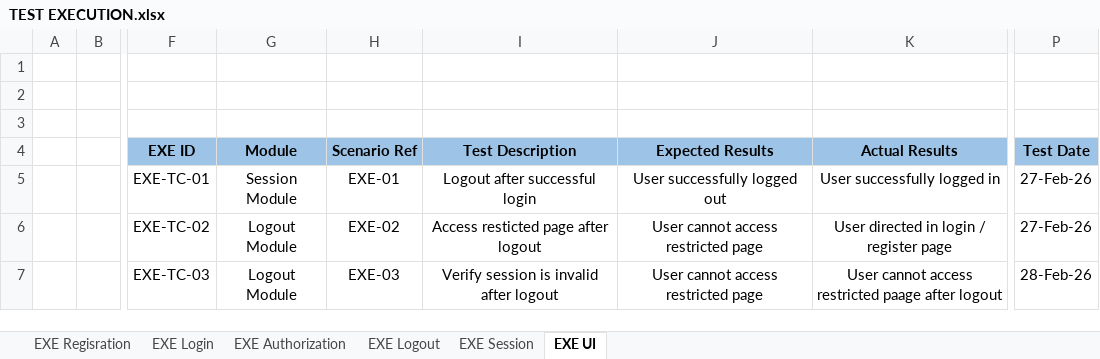
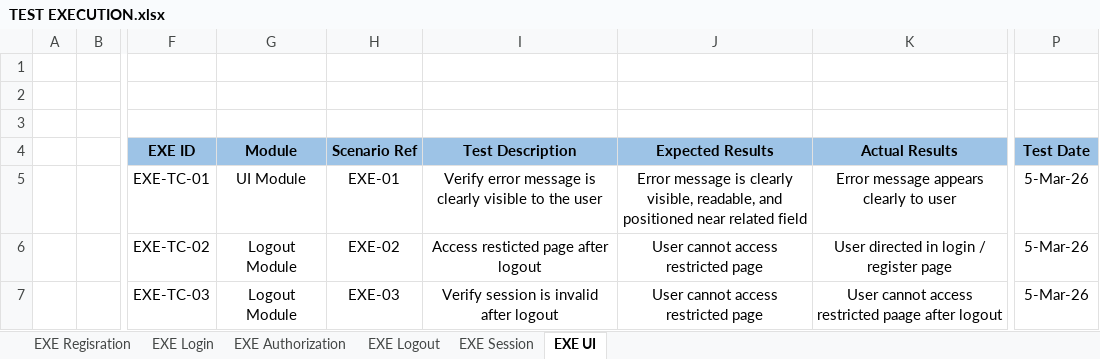
Before and after one commit to SyaifAK/Worpdress-Blog-Manual-Testing, an Excel workbook: documentation/TEST EXECUTION.xlsx, sheet EXE UI, drawn as a sheet; only a part is shown, gaps mark what is left out; values as stored, in another font and other column widths than the file's, no borders; the diff names each change by its address in the sheet, - before the commit and + after, or states it on an @@ line.

Commit message:
upload TEST EXECUTION UI 1

```diff
--- a/documentation/TEST EXECUTION.xlsx (sheet EXE UI)
+++ b/documentation/TEST EXECUTION.xlsx (sheet EXE UI)
-G5 (Module): Session Module
+G5 (Module): UI Module
-I5 (Test Description): Logout after successful login
+I5 (Test Description): Verify error message is clearly visible to the user
-J5 (Expected Results): User successfully logged out
+J5 (Expected Results): Error message is clearly visible, readable, and positioned near related field
-K5 (Actual Results): User successfully logged in
+K5 (Actual Results): Error message appears clearly to user
-P5:P6 (Test Date): 27-Feb-26
+P5:P6 (Test Date): 5-Mar-26
-P7 (Test Date): 28-Feb-26
+P7 (Test Date): 5-Mar-26
```
